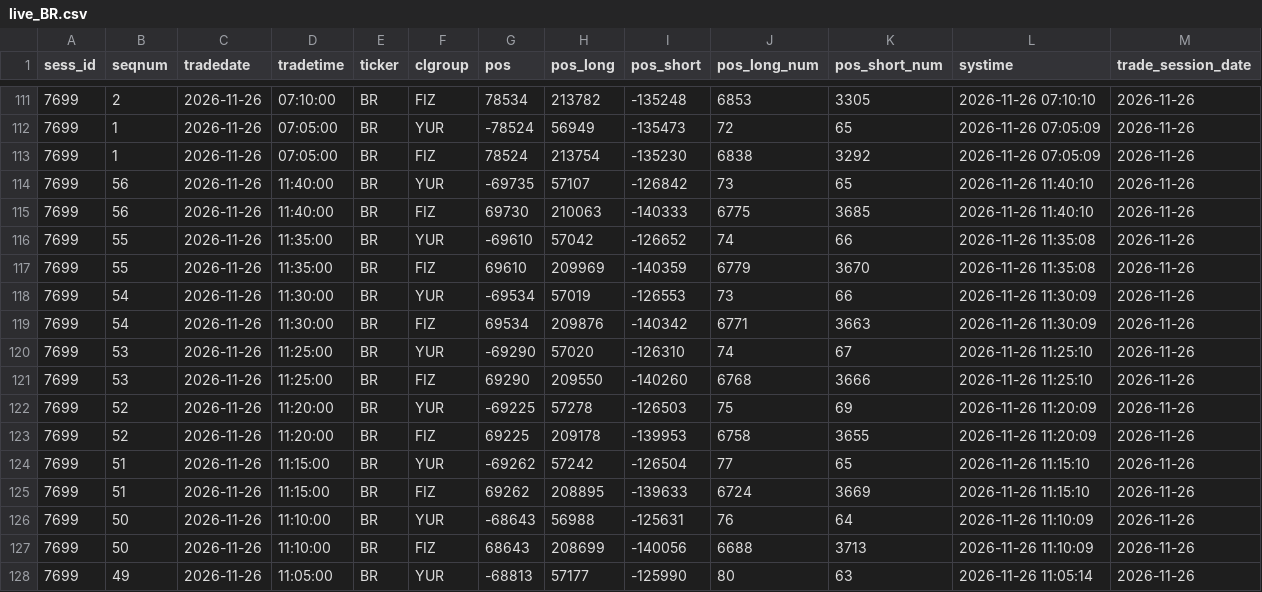
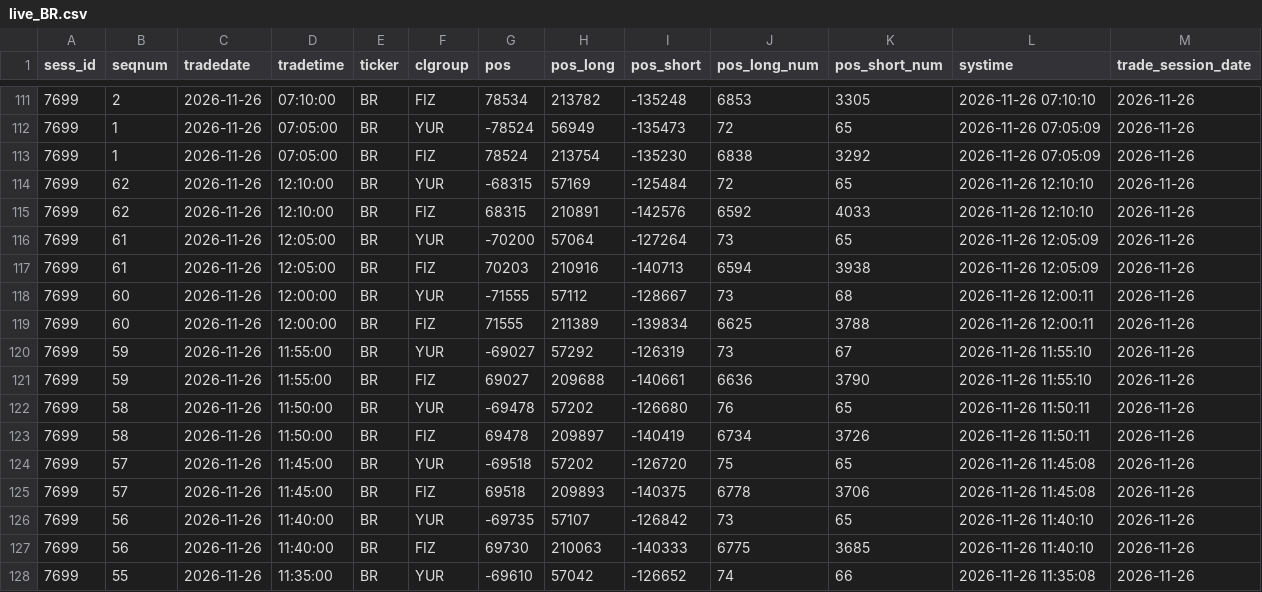
Before and after one commit to erikjane/market-oi, a CSV file: data/live_BR.csv, drawn as a sheet; only a part is shown, gaps mark what is left out; the shorter side is filled out with more unchanged rows.

```diff
--- a/data/live_BR.csv
+++ b/data/live_BR.csv
@@ -113,2 +113,14 @@ sess_id,seqnum,tradedate,tradetime,ticker,clgroup,pos,pos_long,pos_short,pos_lon
 7699,1,2026-11-26,07:05:00,BR,FIZ,78524,213754,-135230,6838,3292,2026-11-26 07:05:09,2026-11-26
+7699,62,2026-11-26,12:10:00,BR,YUR,-68315,57169,-125484,72,65,2026-11-26 12:10:10,2026-11-26
+7699,62,2026-11-26,12:10:00,BR,FIZ,68315,210891,-142576,6592,4033,2026-11-26 12:10:10,2026-11-26
+7699,61,2026-11-26,12:05:00,BR,YUR,-70200,57064,-127264,73,65,2026-11-26 12:05:09,2026-11-26
+7699,61,2026-11-26,12:05:00,BR,FIZ,70203,210916,-140713,6594,3938,2026-11-26 12:05:09,2026-11-26
+7699,60,2026-11-26,12:00:00,BR,YUR,-71555,57112,-128667,73,68,2026-11-26 12:00:11,2026-11-26
+7699,60,2026-11-26,12:00:00,BR,FIZ,71555,211389,-139834,6625,3788,2026-11-26 12:00:11,2026-11-26
+7699,59,2026-11-26,11:55:00,BR,YUR,-69027,57292,-126319,73,67,2026-11-26 11:55:10,2026-11-26
+7699,59,2026-11-26,11:55:00,BR,FIZ,69027,209688,-140661,6636,3790,2026-11-26 11:55:10,2026-11-26
+7699,58,2026-11-26,11:50:00,BR,YUR,-69478,57202,-126680,76,65,2026-11-26 11:50:11,2026-11-26
+7699,58,2026-11-26,11:50:00,BR,FIZ,69478,209897,-140419,6734,3726,2026-11-26 11:50:11,2026-11-26
+7699,57,2026-11-26,11:45:00,BR,YUR,-69518,57202,-126720,75,65,2026-11-26 11:45:08,2026-11-26
+7699,57,2026-11-26,11:45:00,BR,FIZ,69518,209893,-140375,6778,3706,2026-11-26 11:45:08,2026-11-26
 7699,56,2026-11-26,11:40:00,BR,YUR,-69735,57107,-126842,73,65,2026-11-26 11:40:10,2026-11-26
```
Also changed, not shown: data/live_CR.csv, data/live_IMOEXF.csv, 5 other files.
